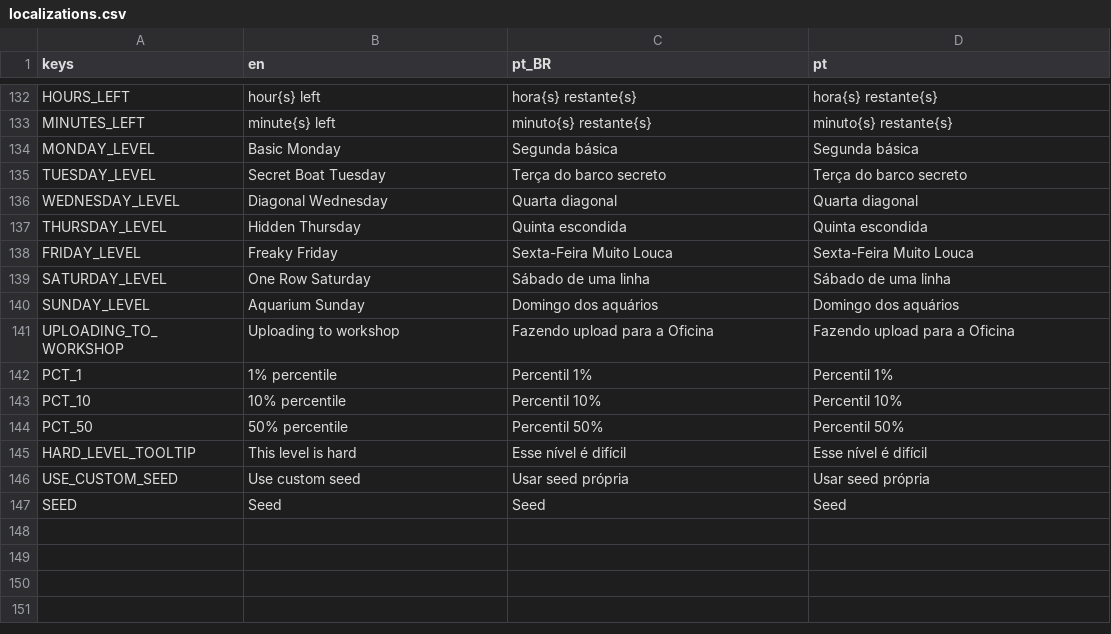
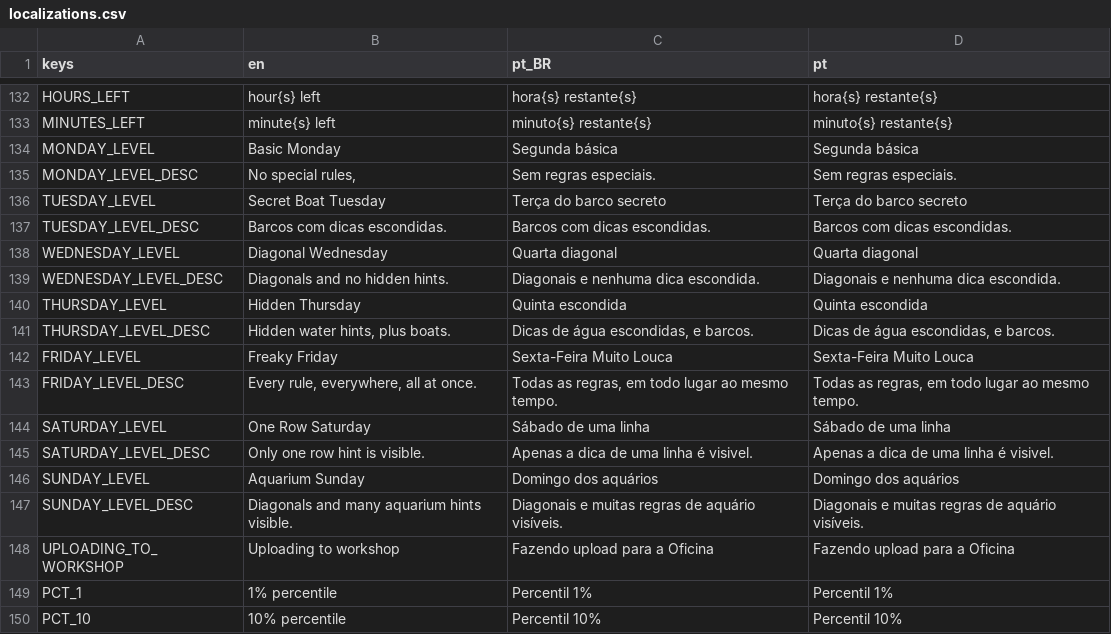
Before and after one commit to MarvellousSoft/liquidum, a CSV file: project/localization/localizations.csv, drawn as a sheet; only a part is shown, gaps mark what is left out; the shorter side is filled out with more unchanged rows; the diff names each change by its address in the sheet, - before the commit and + after, or states it on an @@ line.

```diff
--- a/project/localization/localizations.csv
+++ b/project/localization/localizations.csv
+row 135: MONDAY_LEVEL_DESC | No special rules, | Sem regras especiais. | Sem regras especiais.
+row 137: TUESDAY_LEVEL_DESC | Barcos com dicas escondidas. | Barcos com dicas escondidas. | Barcos com dicas escondidas.
+row 139: WEDNESDAY_LEVEL_DESC | Diagonals and no hidden hints. | Diagonais e nenhuma dica escondida. | Diagonais e nenhuma dica escondida.
+row 141: THURSDAY_LEVEL_DESC | Hidden water hints, plus boats. | Dicas de água escondidas, e barcos. | Dicas de água escondidas, e barcos.
+row 143: FRIDAY_LEVEL_DESC | Every rule, everywhere, all at once. | Todas as regras, em todo lugar ao mesmo tempo. | Todas as regras, em todo lugar ao mesmo tempo.
+row 145: SATURDAY_LEVEL_DESC | Only one row hint is visible. | Apenas a dica de uma linha é visivel. | Apenas a dica de uma linha é visivel.
+row 147: SUNDAY_LEVEL_DESC | Diagonals and many aquarium hints visible. | Diagonais e muitas regras de aquário visíveis. | Diagonais e muitas regras de aquário visíveis.
```
Also changed, not shown: 3 other files.
